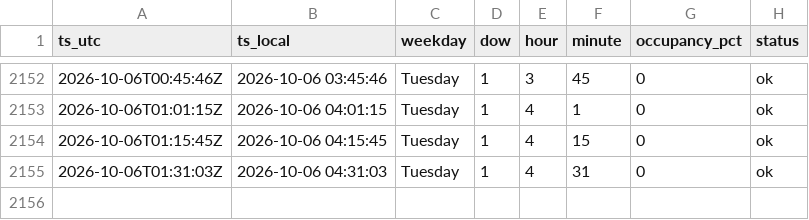
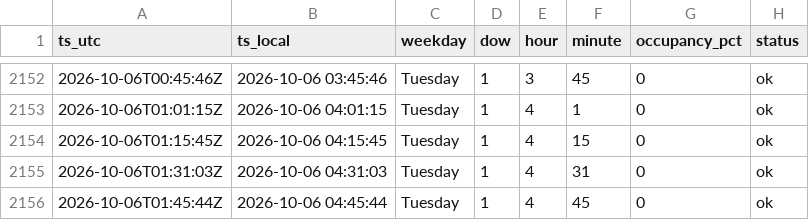
Before and after one commit to Darijus09/occupancy-tracker, a CSV file: data/occupancy_lazdynu.csv, drawn as a sheet; only a part is shown, gaps mark what is left out.

```diff
--- a/data/occupancy_lazdynu.csv
+++ b/data/occupancy_lazdynu.csv
@@ -2155 +2155,2 @@ ts_utc,ts_local,weekday,dow,hour,minute,occupancy_pct,status
 2026-10-06T01:31:03Z,2026-10-06 04:31:03,Tuesday,1,4,31,0,ok
+2026-10-06T01:45:44Z,2026-10-06 04:45:44,Tuesday,1,4,45,0,ok
```
